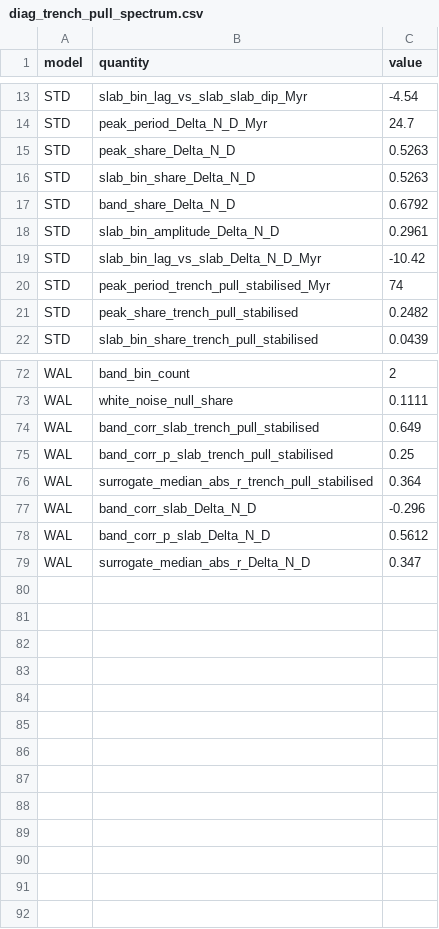
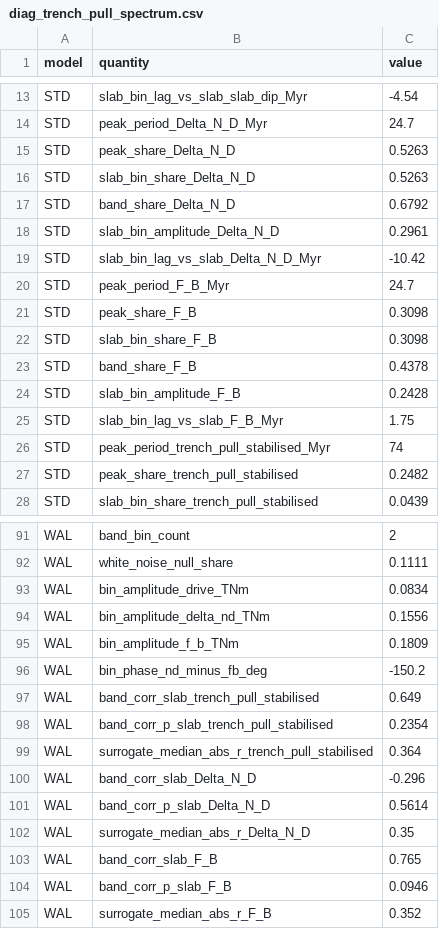
Before and after one commit to dansand/trench_pull_fluidity, a CSV file: tables/diag_trench_pull_spectrum.csv, drawn as a sheet; only a part is shown, gaps mark what is left out; the diff covers the shown part only.

Commit message:
diag_trench_pull_spectrum: add F_B; it completes the picture
Dan's request. F_B is the only term whose band correlation with the slab
clears significance (r = +0.93, p = 0.049 in STD) and it is near IN PHASE
with slab descent (+1.7 Myr) where Delta N_D is near antiphase (-10.4).

The budget at the 25 Myr buckling bin, amplitudes in TN/m:
drive 0.038 = Delta N_D 0.296 + F_B 0.243, which balances only because
those two are 178 degrees apart (vector sum 0.054). The buckling cycle is
an exchange between the two resistance terms at nearly constant drive;
the trench pull's 0.037 is the same size as the whole drive fluctuation.

Also fixes the amplitude scaling (peak amplitude is 2|F_k|/N; an earlier
version carried an extra sqrt(2) and inflated everything by 41 %), now
asserted against the independent sqrt(2f)*sd route.

```diff
--- a/tables/diag_trench_pull_spectrum.csv
+++ b/tables/diag_trench_pull_spectrum.csv
@@ -19,2 +19,8 @@ STD,slab_bin_amplitude_Delta_N_D,0.2961
 STD,slab_bin_lag_vs_slab_Delta_N_D_Myr,-10.42
+STD,peak_period_F_B_Myr,24.7
+STD,peak_share_F_B,0.3098
+STD,slab_bin_share_F_B,0.3098
+STD,band_share_F_B,0.4378
+STD,slab_bin_amplitude_F_B,0.2428
+STD,slab_bin_lag_vs_slab_F_B_Myr,1.75
 STD,peak_period_trench_pull_stabilised_Myr,74
@@ -73,7 +92,14 @@ WAL,band_bin_count,2
 WAL,white_noise_null_share,0.1111
+WAL,bin_amplitude_drive_TNm,0.0834
+WAL,bin_amplitude_delta_nd_TNm,0.1556
+WAL,bin_amplitude_f_b_TNm,0.1809
+WAL,bin_phase_nd_minus_fb_deg,-150.2
 WAL,band_corr_slab_trench_pull_stabilised,0.649
-WAL,band_corr_p_slab_trench_pull_stabilised,0.25
+WAL,band_corr_p_slab_trench_pull_stabilised,0.2354
 WAL,surrogate_median_abs_r_trench_pull_stabilised,0.364
 WAL,band_corr_slab_Delta_N_D,-0.296
-WAL,band_corr_p_slab_Delta_N_D,0.5612
-WAL,surrogate_median_abs_r_Delta_N_D,0.347
+WAL,band_corr_p_slab_Delta_N_D,0.5614
+WAL,surrogate_median_abs_r_Delta_N_D,0.35
+WAL,band_corr_slab_F_B,0.765
+WAL,band_corr_p_slab_F_B,0.0946
+WAL,surrogate_median_abs_r_F_B,0.352
```
Also changed, not shown: 13 added rows elsewhere in this file, 3 other files.
